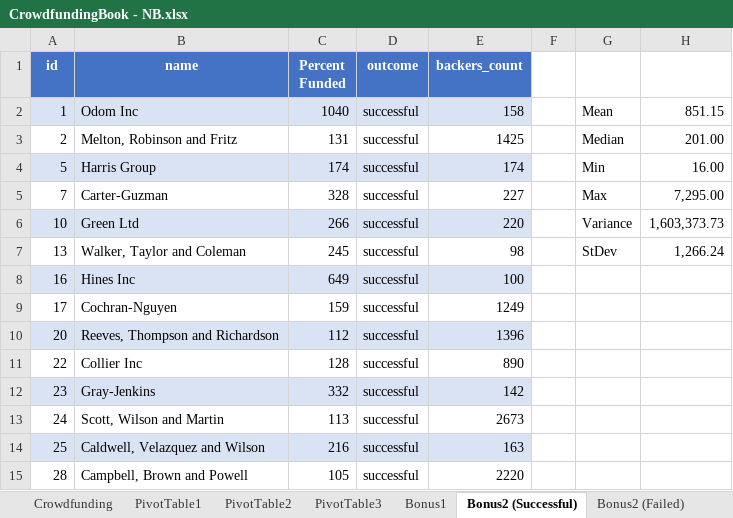
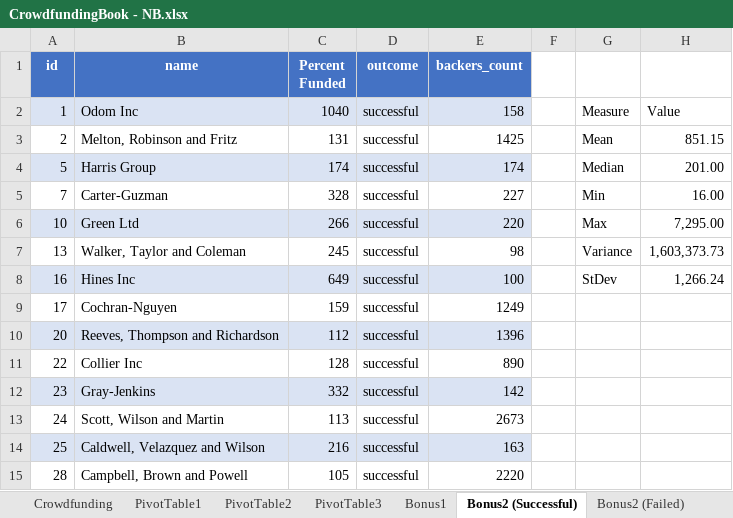
Before and after one commit to nburwick/nburwick.github.io, an Excel workbook: excel-challenge/CrowdfundingBook - NB.xlsx, sheet Bonus2 (Successful), drawn as a sheet; only a part is shown; values as stored, in another font and other column widths than the file's, no borders; conditional formats and table styles not drawn; the diff names each change by its address in the sheet, - before the commit and + after, or states it on an @@ line.

Commit message:
Update CrowdfundingBook - NB.xlsx

```diff
--- a/excel-challenge/CrowdfundingBook - NB.xlsx (sheet Bonus2 (Successful))
+++ b/excel-challenge/CrowdfundingBook - NB.xlsx (sheet Bonus2 (Successful))
-G2: Mean
+G2: Measure
-H2: 851.15
+H2: Value
-G3: Median
+G3: Mean
-H3: 201.00
+H3: 851.15
-G4: Min
+G4: Median
-H4: 16.00
+H4: 201.00
-G5: Max
+G5: Min
-H5: 7,295.00
+H5: 16.00
-G6: Variance
+G6: Max
-H6: 1,603,373.73
+H6: 7,295.00
-G7: StDev
+G7: Variance
-H7: 1,266.24
+H7: 1,603,373.73
-G8: (empty)
+G8: StDev
-H8: (empty)
+H8: 1,266.24
```
Also changed, not shown: sheet Bonus2 (Failed), formulas that keep their value.
